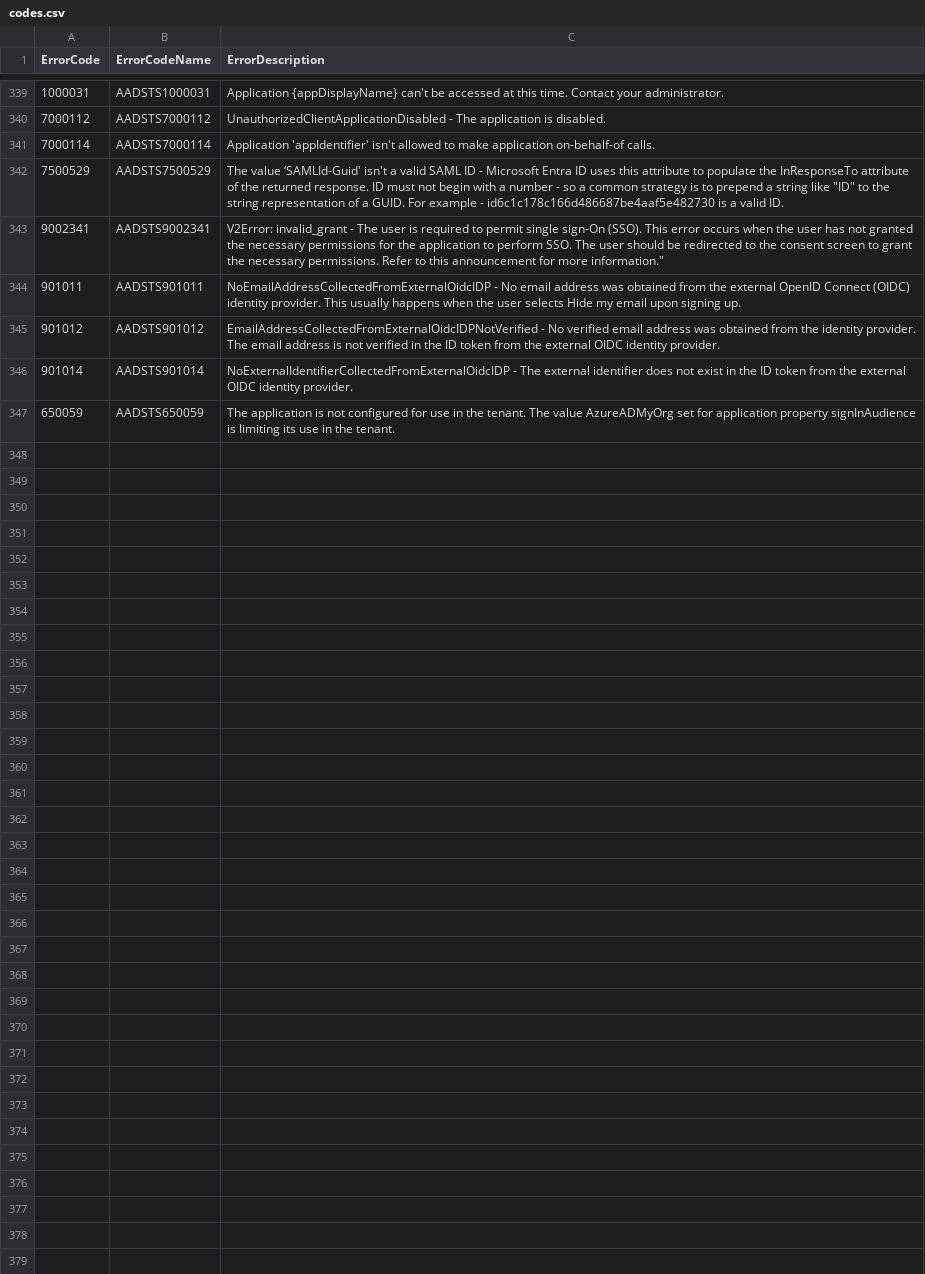
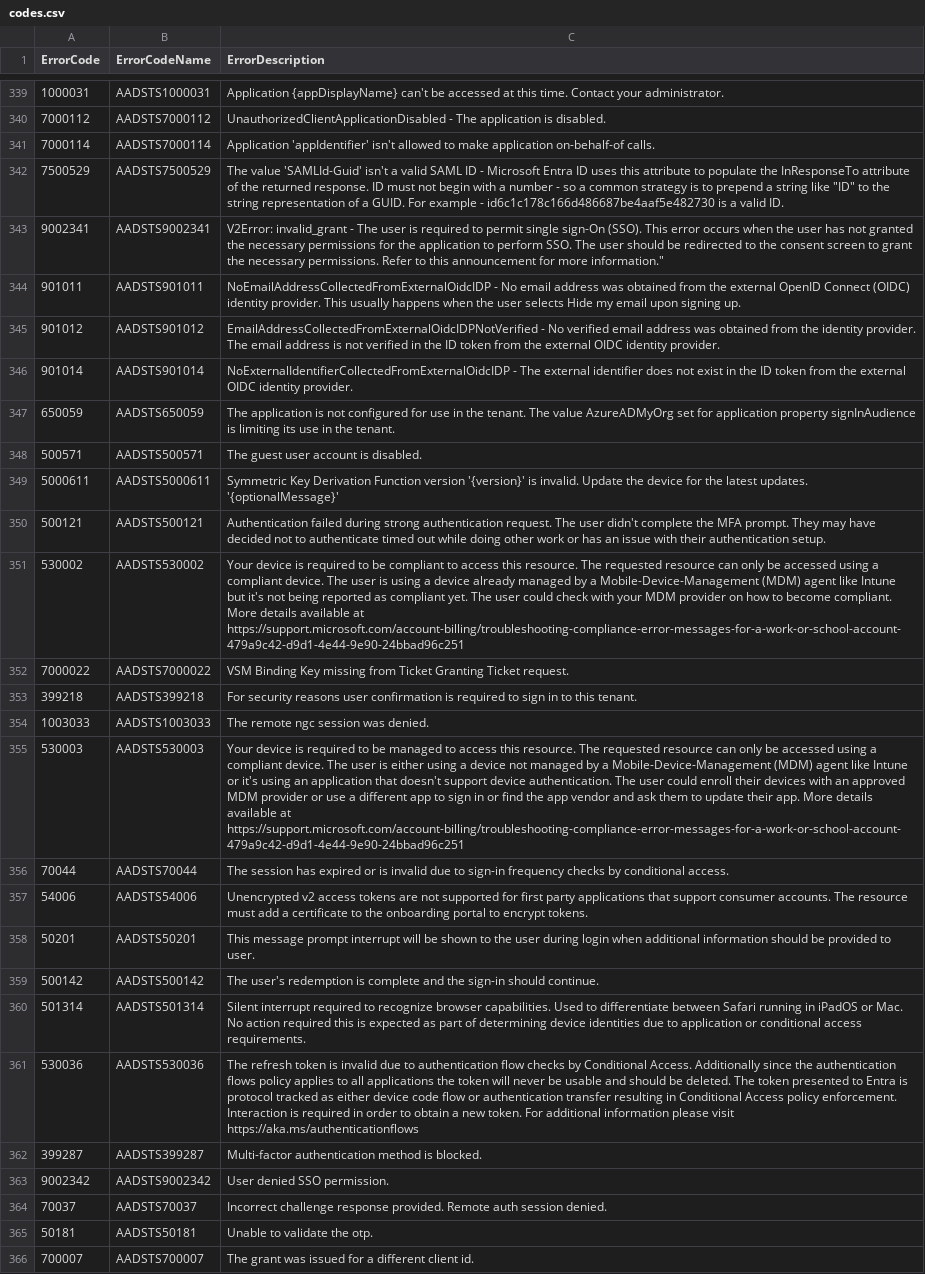
Before and after one commit to egrzeszczak/kql, a CSV file: miscellaneous/Entra-ID-login-errors/codes.csv, drawn as a sheet; only a part is shown, gaps mark what is left out; the diff names each change by its address in the sheet, - before the commit and + after, or states it on an @@ line.

Commit message:
fix: added missing entra id codes

```diff
--- a/miscellaneous/Entra-ID-login-errors/codes.csv
+++ b/miscellaneous/Entra-ID-login-errors/codes.csv
-C342 (ErrorDescription): The value ‘SAMLId-Guid' isn't a…
+C342 (ErrorDescription): The value 'SAMLId-Guid' isn't a…
+row 348: 500571 | AADSTS500571 | The guest user account is disabled.
+row 349: 5000611 | AADSTS5000611 | Symmetric Key Derivation Function version '{version}' is invalid. Update the device for the latest updates. '{optionalMessage}'
+row 350: 500121 | AADSTS500121 | Authentication failed during strong authentication request. The user didn't complete the MFA prompt. They may have decided not to authenticate timed out while doing other work or has an issue with their authentication setup.
+row 351: 530002 | AADSTS530002 | Your device is required to be compliant to access this resource. The requested resource can only be accessed using a compliant device. The user is using a device already managed by a Mobile-Device-Management (MDM) agent like Intune but it's not being reported as compliant yet. The user could check with your MDM provider on how to become compliant. More details available at https://support.microsoft.com/account-billing/troubleshooting-compliance-error-messages-for-a-work-or-school-account-479a9c42-d9d1-4e44-9e90-24bbad96c251
+row 352: 7000022 | AADSTS7000022 | VSM Binding Key missing from Ticket Granting Ticket request.
+row 353: 399218 | AADSTS399218 | For security reasons user confirmation is required to sign in to this tenant.
+row 354: 1003033 | AADSTS1003033 | The remote ngc session was denied.
+row 355: 530003 | AADSTS530003 | Your device is required to be managed to access this resource. The requested resource can only be accessed using a compliant device. The user is either using a device not managed by a Mobile-Device-Management (MDM) agent like Intune or it's using an application that doesn't support device authentication. The user could enroll their devices with an approved MDM provider or use a different app to sign in or find the app vendor and ask them to update their app. More details available at https://support.microsoft.com/account-billing/troubleshooting-compliance-error-messages-for-a-work-or-school-account-479a9c42-d9d1-4e44-9e90-24bbad96c251
+row 356: 70044 | AADSTS70044 | The session has expired or is invalid due to sign-in frequency checks by conditional access.
+row 357: 54006 | AADSTS54006 | Unencrypted v2 access tokens are not supported for first party applications that support consumer accounts. The resource must add a certificate to the onboarding portal to encrypt tokens.
+row 358: 50201 | AADSTS50201 | This message prompt interrupt will be shown to the user during login when additional information should be provided to user.
+row 359: 500142 | AADSTS500142 | The user's redemption is complete and the sign-in should continue.
+row 360: 501314 | AADSTS501314 | Silent interrupt required to recognize browser capabilities. Used to differentiate between Safari running in iPadOS or Mac. No action required this is expected as part of determining device identities due to application or conditional access requirements.
+row 361: 530036 | AADSTS530036 | The refresh token is invalid due to authentication flow checks by Conditional Access. Additionally since the authentication flows policy applies to all applications the token will never be usable and should be deleted. The token presented to Entra is protocol tracked as either device code flow or authentication transfer resulting in Conditional Access policy enforcement. Interaction is required in order to obtain a new token. For additional information please visit https://aka.ms/authenticationflows
+row 362: 399287 | AADSTS399287 | Multi-factor authentication method is blocked.
+row 363: 9002342 | AADSTS9002342 | User denied SSO permission.
+row 364: 70037 | AADSTS70037 | Incorrect challenge response provided. Remote auth session denied.
+row 365: 50181 | AADSTS50181 | Unable to validate the otp.
+row 366: 700007 | AADSTS700007 | The grant was issued for a different client id.
```
Also changed, not shown: 1 other file.
